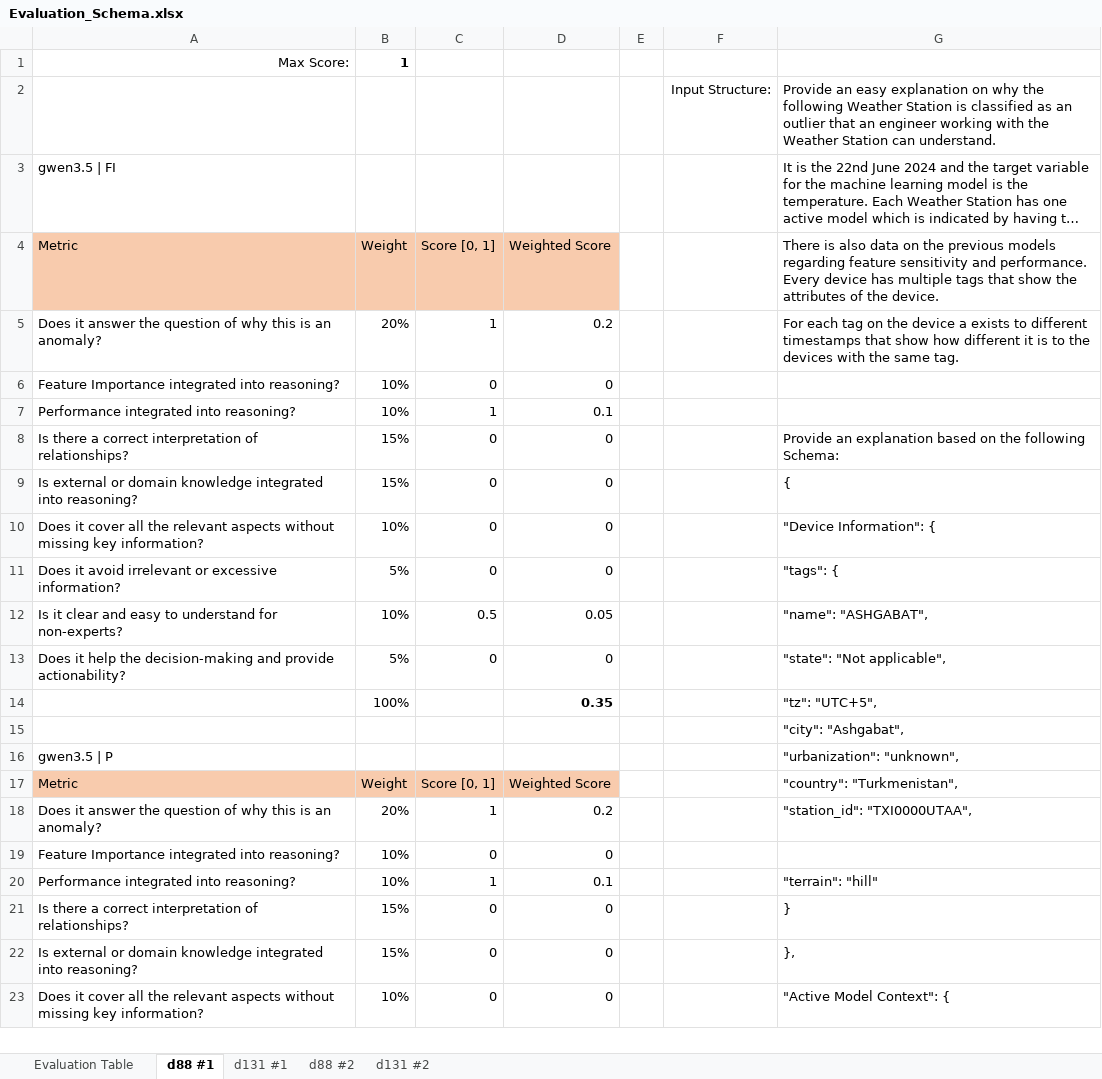
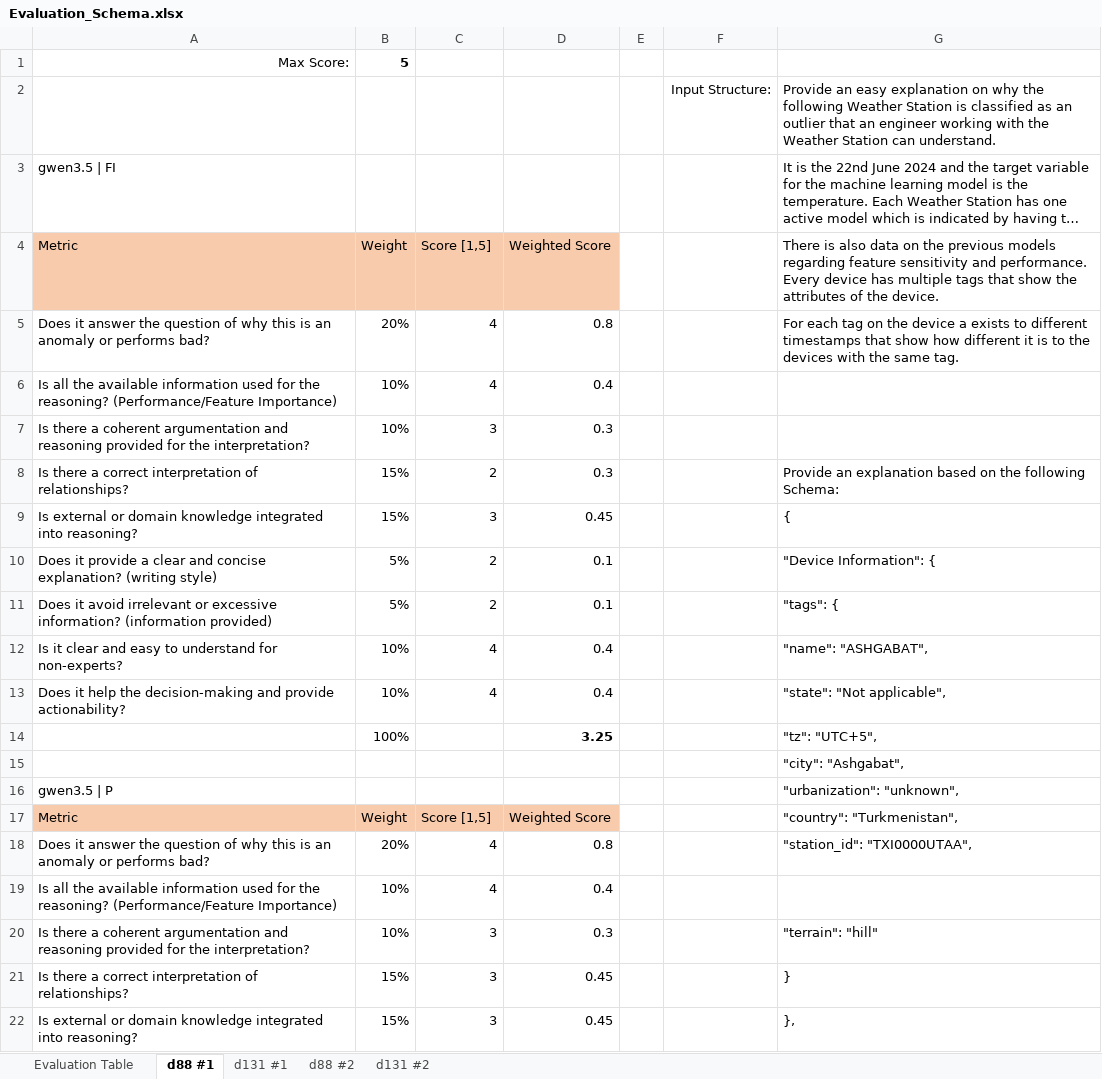
Before and after one commit to kwurster2708/Master_Thesis, an Excel workbook: Evaluation_Schema.xlsx, sheet d88 #1, drawn as a sheet; only a part is shown; long unchanged cells end in …; values as stored, in another font and other column widths than the file's, no borders; removed rows and columns are numbered as before the commit, all else as after; the diff covers the shown part only; the diff names each change by its address in the sheet, - before the commit and + after, or states it on an @@ line.

```diff
--- a/Evaluation_Schema.xlsx (sheet d88 #1)
+++ b/Evaluation_Schema.xlsx (sheet d88 #1)
-B1 (Weight): 1
+B1 (Weight): 5
-C4: Score [0, 1]
+C4: Score [1,5]
-A5 (Metric): …is an anomaly?
+A5 (Metric): …is an anomaly or performs bad?
-C5 (Score [1,5]): 1
+C5 (Score [1,5]): 4
-D5 (Weighted Score): 0.2
+D5 (Weighted Score): 0.8
-row 6: Feature Importance integrated into reasoning? | 10% | 0 | 0
-row 7: Performance integrated into reasoning? | 10% | 1 | 0.1
+row 6: Is all the available information used for the reasoning? (Performance/Feature Importance) | 10% | 4 | 0.4
+row 7: Is there a coherent argumentation and reasoning provided for the interpretation? | 10% | 3 | 0.3
-C8 (Score [1,5]): 0
+C8 (Score [1,5]): 2
-D8 (Weighted Score): 0
+D8 (Weighted Score): 0.3
-C9 (Score [1,5]): 0
+C9 (Score [1,5]): 3
-D9 (Weighted Score): 0
+D9 (Weighted Score): 0.45
-row 10: Does it cover all the relevant aspects without missing key information? | 10% | 0 | 0 |  |  | "Device Information": {
-row 11: Does it avoid irrelevant or excessive information? | 5% | 0 | 0 |  |  | "tags": {
+row 10: Does it provide a clear and concise explanation? (writing style) | 5% | 2 | 0.1 |  |  | "Device Information": {
+row 11: Does it avoid irrelevant or excessive information? (information provided) | 5% | 2 | 0.1 |  |  | "tags": {
-C12 (Score [1,5]): 0.5
+C12 (Score [1,5]): 4
-D12 (Weighted Score): 0.05
+D12 (Weighted Score): 0.4
-B13 (Weight): 5%
+B13 (Weight): 10%
-C13 (Score [1,5]): 0
+C13 (Score [1,5]): 4
-D13 (Weighted Score): 0
+D13 (Weighted Score): 0.4
-D14 (Weighted Score): 0.35
+D14 (Weighted Score): 3.25
-C17 (Score [1,5]): Score [0, 1]
+C17 (Score [1,5]): Score [1,5]
-A18 (Metric): …is an anomaly?
+A18 (Metric): …is an anomaly or performs bad?
-C18 (Score [1,5]): 1
+C18 (Score [1,5]): 4
-D18 (Weighted Score): 0.2
+D18 (Weighted Score): 0.8
-row 19: Feature Importance integrated into reasoning? | 10% | 0 | 0
-row 20: Performance integrated into reasoning? | 10% | 1 | 0.1 |  |  | "terrain": "hill"
+row 19: Is all the available information used for the reasoning? (Performance/Feature Importance) | 10% | 4 | 0.4
+row 20: Is there a coherent argumentation and reasoning provided for the interpretation? | 10% | 3 | 0.3 |  |  | "terrain": "hill"
-C21:C22 (Score [1,5]): 0
+C21:C22 (Score [1,5]): 3
-D21:D22 (Weighted Score): 0
+D21:D22 (Weighted Score): 0.45
-row 23: Does it cover all the relevant aspects without missing key information? | 10% | 0 | 0 |  |  | "Active Model Context": {
```
Also changed, not shown: 19 added rows, 18 removed rows and 107 edited cells elsewhere in this sheet, sheet d131 #2, sheet d88 #2, sheet d131 #1, sheet Evaluation Table, formulas that keep their value, 4 other files.
